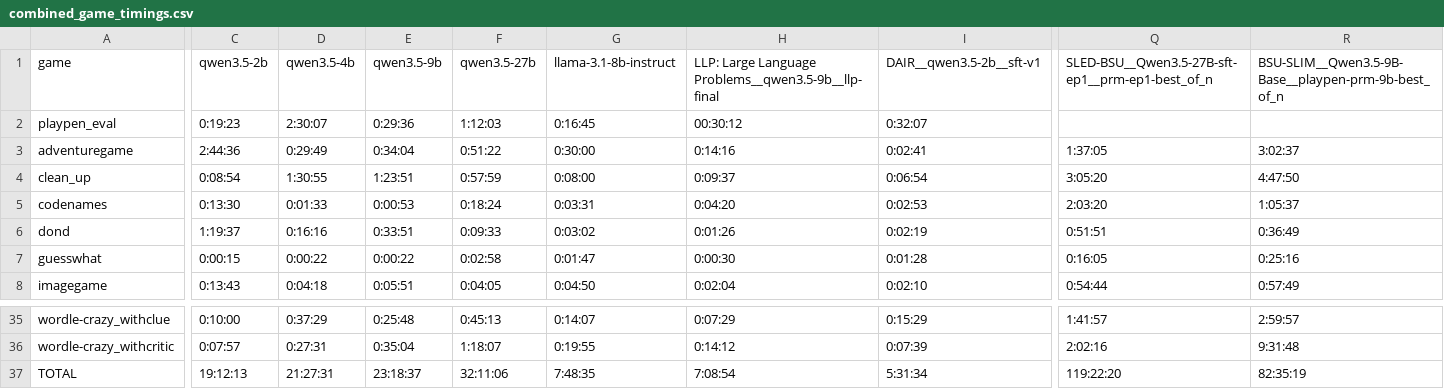
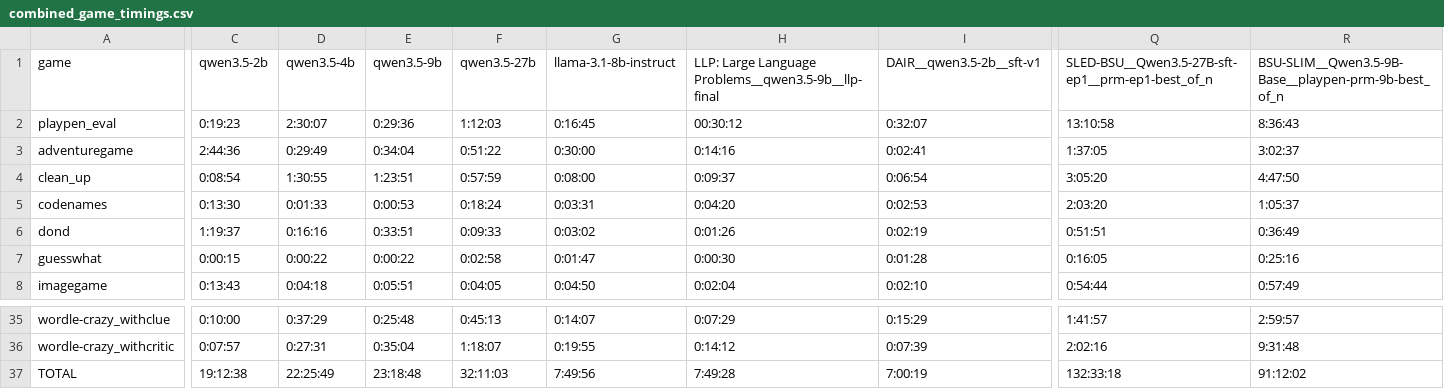
Before and after one commit to lm-playpen/lm-playschool-2026-final-results, a CSV file: summaries/combined_game_timings.csv, drawn as a sheet; only a part is shown, gaps mark what is left out; the diff covers the shown part only; the diff names each change by its address in the sheet, - before the commit and + after, or states it on an @@ line.

Commit message:
update runtimes for the BSU submissions

```diff
--- a/summaries/combined_game_timings.csv
+++ b/summaries/combined_game_timings.csv
-Q2: (empty)
+Q2: 13:10:58
-R2: (empty)
+R2: 8:36:43
-C37: 19:12:13
+C37: 19:12:38
-D37: 21:27:31
+D37: 22:25:49
-E37: 23:18:37
+E37: 23:18:48
-F37: 32:11:06
+F37: 32:11:03
-G37: 7:48:35
+G37: 7:49:56
-H37: 7:08:54
+H37: 7:49:28
-I37: 5:31:34
+I37: 7:00:19
-Q37: 119:22:20
+Q37: 132:33:18
-R37: 82:35:19
+R37: 91:12:02
```
Also changed, not shown: 7 edited cells elsewhere in this file.
